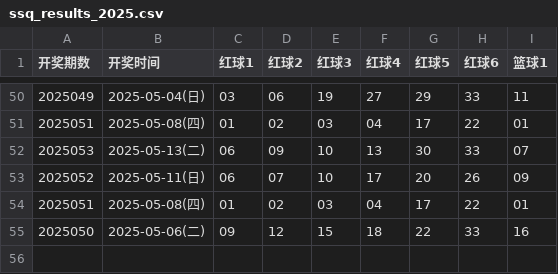
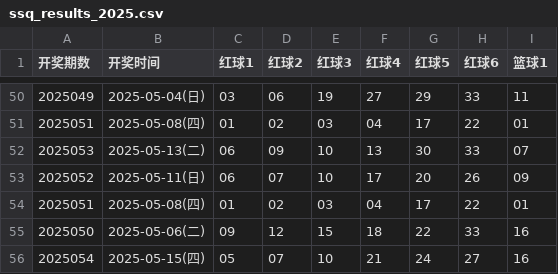
Before and after one commit to hc353167950/new_project, a CSV file: message/data/ssq_results_2025.csv, drawn as a sheet; only a part is shown, gaps mark what is left out; the diff names each change by its address in the sheet, - before the commit and + after, or states it on an @@ line.

```diff
--- a/message/data/ssq_results_2025.csv
+++ b/message/data/ssq_results_2025.csv
+row 56: 2025054 | 2025-05-15(四) | 05 | 07 | 10 | 21 | 24 | 27 | 16
```
Also changed, not shown: message/data/generated_qxc.csv, message/data/generated_ssq.csv.
